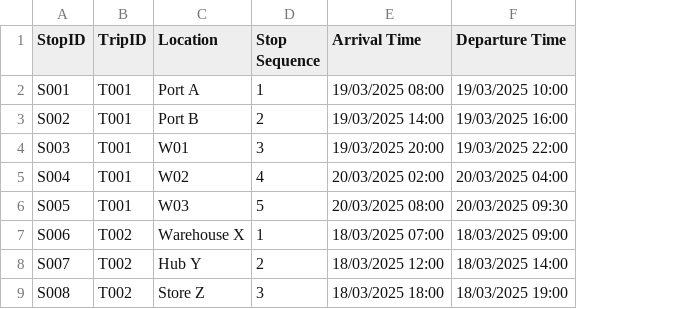
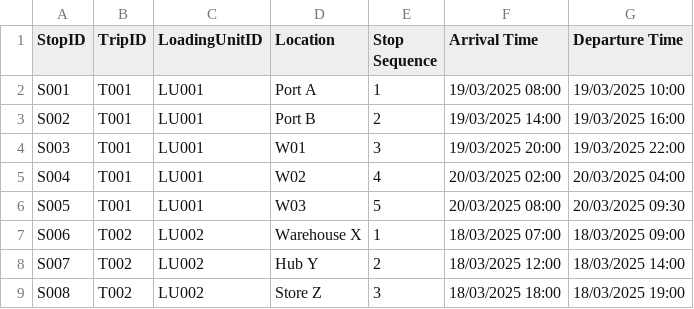
Before and after one commit to ro-ro-01/graphdatabase, a CSV file: Integration/data/stop.csv, drawn as a sheet; the diff names each change by its address in the sheet, - before the commit and + after, or states it on an @@ line.

Commit message:
Add files via upload

```diff
--- a/Integration/data/stop.csv
+++ b/Integration/data/stop.csv
+column C (LoadingUnitID), rows 2-9: LU001 | LU001 | LU001 | LU001 | LU001 | LU002 | LU002 | LU002
```
